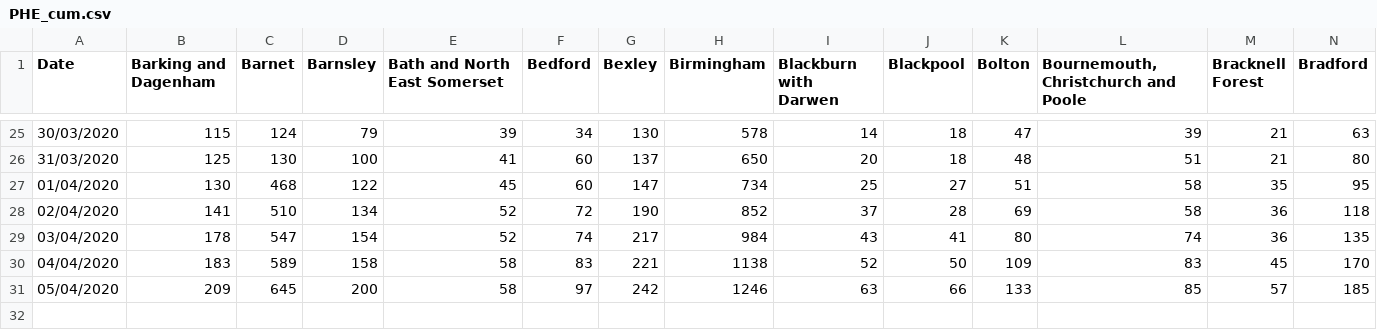
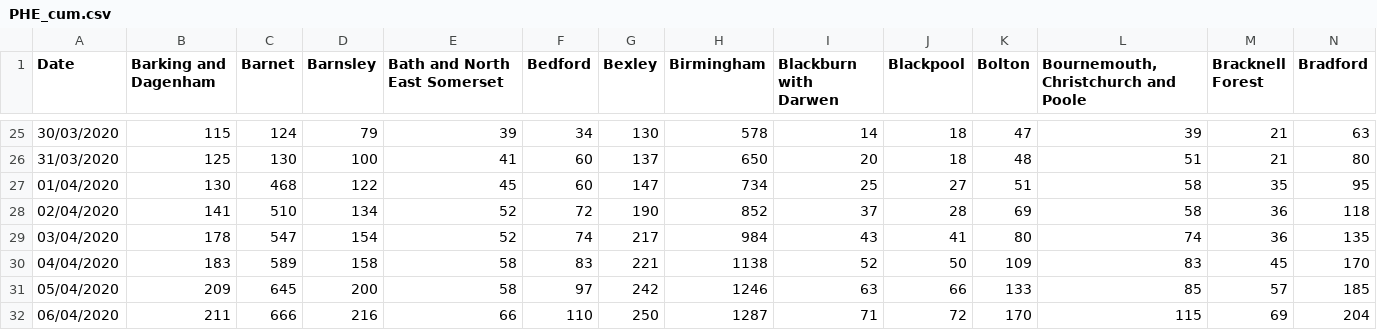
Before and after one commit to jcwhitehead/covUK, a CSV file: UK_regional/PHE_cum.csv, drawn as a sheet; only a part is shown, gaps mark what is left out; rows hold the shown columns only; the diff names each change by its address in the sheet, - before the commit and + after, or states it on an @@ line.

```diff
--- a/UK_regional/PHE_cum.csv
+++ b/UK_regional/PHE_cum.csv
+row 32: 06/04/2020 | 211 | 666 | 216 | 66 | 110 | 250 | 1287 | 71 | 72 | 170 | 115 | 69 | 204
```
Also changed, not shown: UK_regional/PHE.csv.
